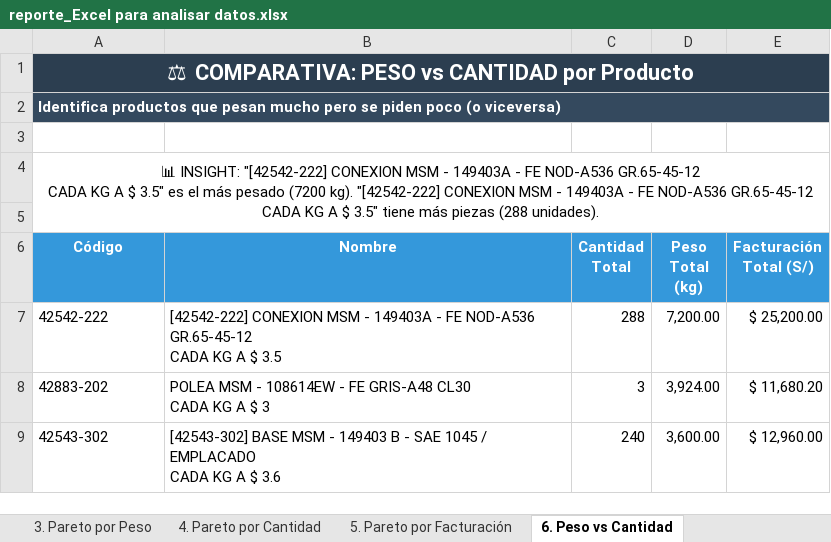
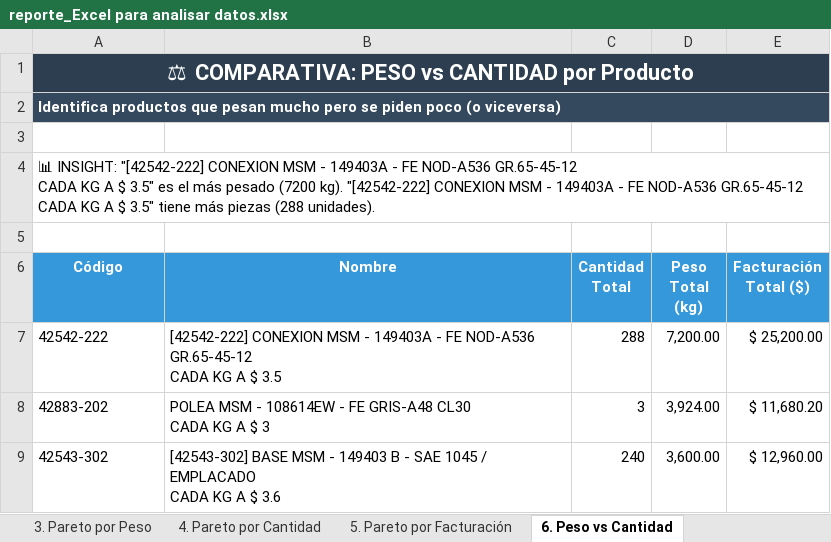
Before and after one commit to Steellu/analisis_datos_ventas, an Excel workbook: data/output/reporte_Excel para analisar datos.xlsx, sheet 6. Peso vs Cantidad, drawn as a sheet; only a part is shown; values as stored, in another font and other column widths than the file's, no borders; charts and pictures not drawn; the diff names each change by its address in the sheet, - before the commit and + after, or states it on an @@ line.

```diff
--- a/data/output/reporte_Excel para analisar datos.xlsx (sheet 6. Peso vs Cantidad)
+++ b/data/output/reporte_Excel para analisar datos.xlsx (sheet 6. Peso vs Cantidad)
-A4 alignment: center
+A4 alignment: left
-A4:E5 merged
+A4:E4 merged
-E6: Facturación Total (S/)
+E6: Facturación Total ($)
```
Also changed, not shown: sheet Análisis Temporal, sheet 1. Matriz de Decisión, sheet Resumen General, sheet 5. Pareto por Facturación, sheet 2. Segmentación BCG, charts or pictures, 4 other files.
